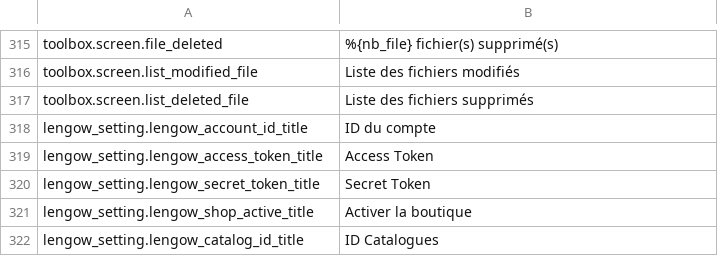
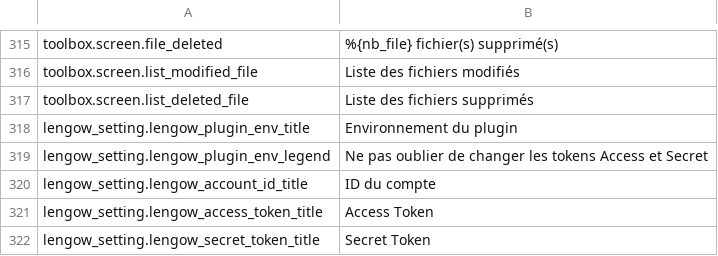
Before and after one commit to lengow/plugin-prestashop, a CSV file: translations/fr.csv, drawn as a sheet; only a part is shown, gaps mark what is left out; the shorter side is filled out with more unchanged rows; the diff names each change by its address in the sheet, - before the commit and + after, or states it on an @@ line.

```diff
--- a/translations/fr.csv
+++ b/translations/fr.csv
+row 318: lengow_setting.lengow_plugin_env_title | Environnement du plugin
+row 319: lengow_setting.lengow_plugin_env_legend | Ne pas oublier de changer les tokens Access et Secret
```
Also changed, not shown: config/checkmd5.csv, translations/en.csv, 14 other files.
